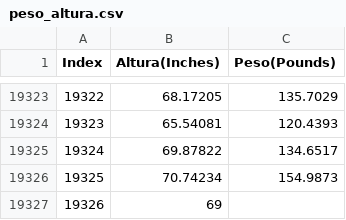
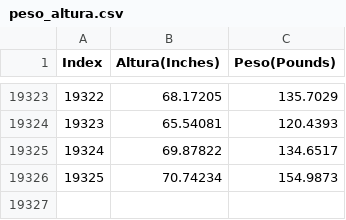
Before and after one commit to medeirosgian/datasets, a CSV file: peso_altura.csv, drawn as a sheet; only a part is shown, gaps mark what is left out; the diff names each change by its address in the sheet, - before the commit and + after, or states it on an @@ line.

Commit message:
Update peso_altura.csv

```diff
--- a/peso_altura.csv
+++ b/peso_altura.csv
-row 19327: 19326 | 69
```
